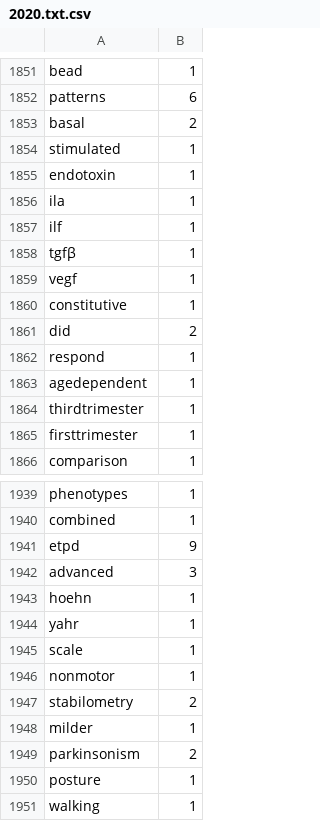
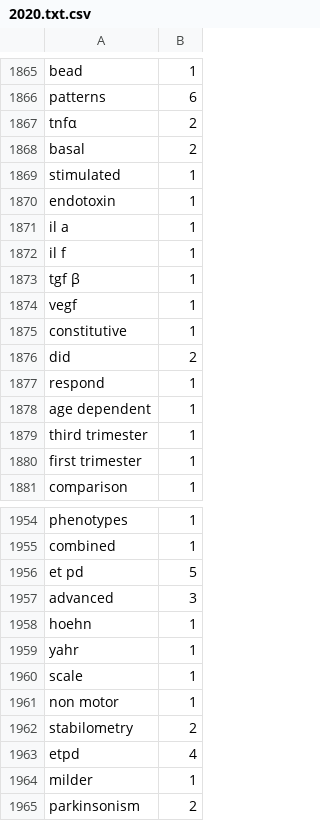
Before and after one commit to yourlittleaimeeiswagginghertail/raccoon_terminal, a CSV file: 2020.txt.csv, drawn as a sheet; only a part is shown, gaps mark what is left out; the shorter side is filled out with more unchanged rows; the diff covers the shown part only.

```diff
--- a/2020.txt.csv
+++ b/2020.txt.csv
@@ -1852,2 +1866,3 @@ bead,1
 patterns,6
+tnfα,2
 basal,2
@@ -1855,5 +1870,5 @@ stimulated,1
 endotoxin,1
-ila,1
-ilf,1
-tgfβ,1
+il a,1
+il f,1
+tgf β,1
 vegf,1
@@ -1862,5 +1877,5 @@ did,2
 respond,1
-agedependent,1
-thirdtrimester,1
-firsttrimester,1
+age dependent,1
+third trimester,1
+first trimester,1
 comparison,1
@@ -1940,3 +1955,3 @@ phenotypes,1
 combined,1
-etpd,9
+et pd,5
 advanced,3
@@ -1945,4 +1960,5 @@ yahr,1
 scale,1
-nonmotor,1
+non motor,1
 stabilometry,2
+etpd,4
 milder,1
```
Also changed, not shown: 17 added rows, 2 removed rows and 131 edited cells elsewhere in this file, 2020.txt_tr.csv, 2020.txt_tr_col.csv, 5 other files.
